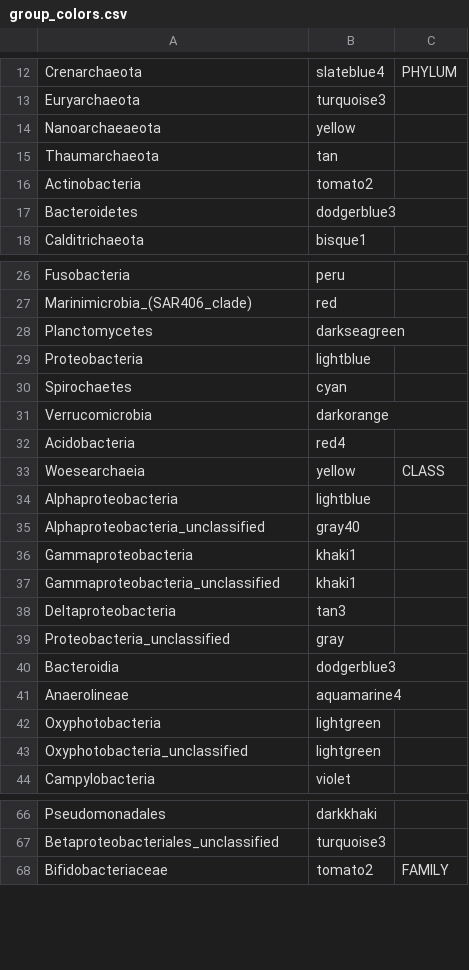
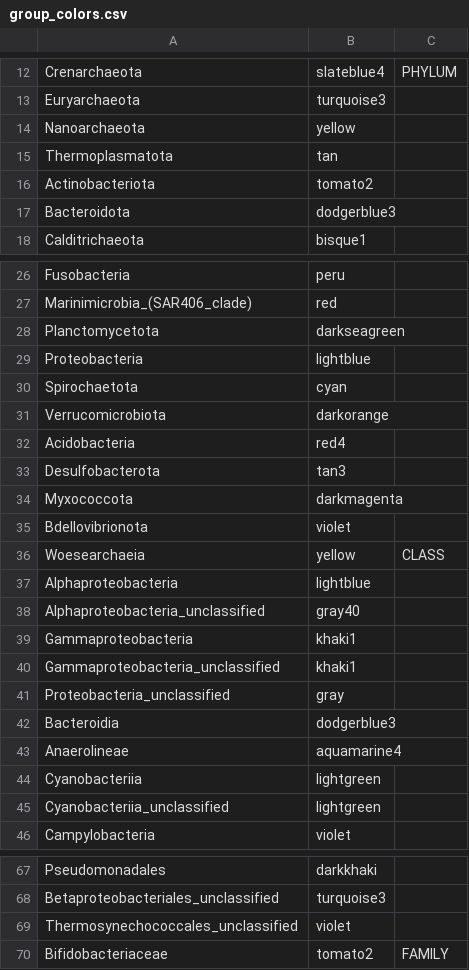
Before and after one commit to MicrobesRovinj/Korlevic_EpiphyticDynamics_FrontMicrobiol_2021, a CSV file: data/raw/group_colors.csv, drawn as a sheet; only a part is shown, gaps mark what is left out; the diff covers the shown part only.

```diff
--- a/data/raw/group_colors.csv
+++ b/data/raw/group_colors.csv
@@ -13,6 +13,6 @@ Crenarchaeota	slateblue4	PHYLUM
 Euryarchaeota	turquoise3	
-Nanoarchaeaeota	yellow	
-Thaumarchaeota	tan	
-Actinobacteria	tomato2	
-Bacteroidetes	dodgerblue3	
+Nanoarchaeota	yellow	
+Thermoplasmatota	tan	
+Actinobacteriota	tomato2	
+Bacteroidota	dodgerblue3	
 Calditrichaeota	bisque1	
@@ -27,7 +27,10 @@ Fusobacteria	peru
 Marinimicrobia_(SAR406_clade)	red	
-Planctomycetes	darkseagreen	
+Planctomycetota	darkseagreen	
 Proteobacteria	lightblue	
-Spirochaetes	cyan	
-Verrucomicrobia	darkorange	
+Spirochaetota	cyan	
+Verrucomicrobiota	darkorange	
 Acidobacteria	red4	
+Desulfobacterota	tan3	
+Myxococcota	darkmagenta	
+Bdellovibrionota	violet	
 Woesearchaeia	yellow	CLASS
@@ -37,3 +40,2 @@ Gammaproteobacteria	khaki1
 Gammaproteobacteria_unclassified	khaki1	
-Deltaproteobacteria	tan3	
 Proteobacteria_unclassified	gray	
@@ -41,4 +43,4 @@ Bacteroidia	dodgerblue3
 Anaerolineae	aquamarine4	
-Oxyphotobacteria	lightgreen	
-Oxyphotobacteria_unclassified	lightgreen	
+Cyanobacteriia	lightgreen	
+Cyanobacteriia_unclassified	lightgreen	
 Campylobacteria	violet	
@@ -67,2 +68,3 @@ Pseudomonadales	darkkhaki
 Betaproteobacteriales_unclassified	turquoise3	
+Thermosynechococcales_unclassified	violet	
 Bifidobacteriaceae	tomato2	FAMILY
```
Also changed, not shown: 1 removed row and 3 edited cells elsewhere in this file, 39 other files.
